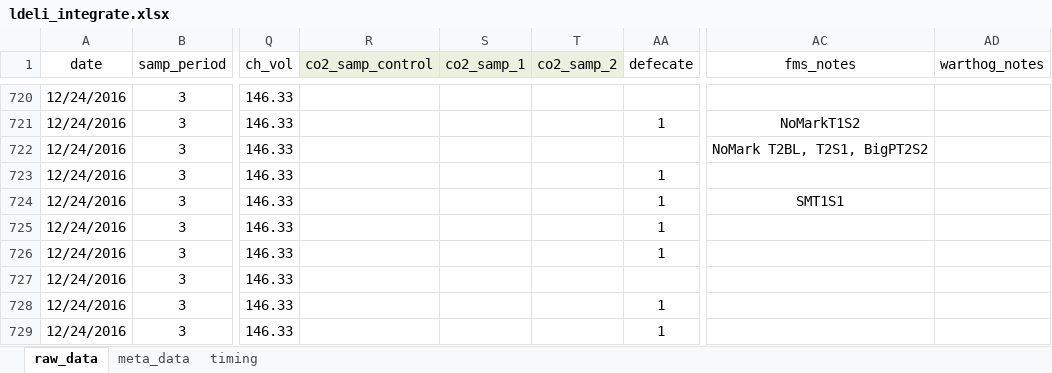
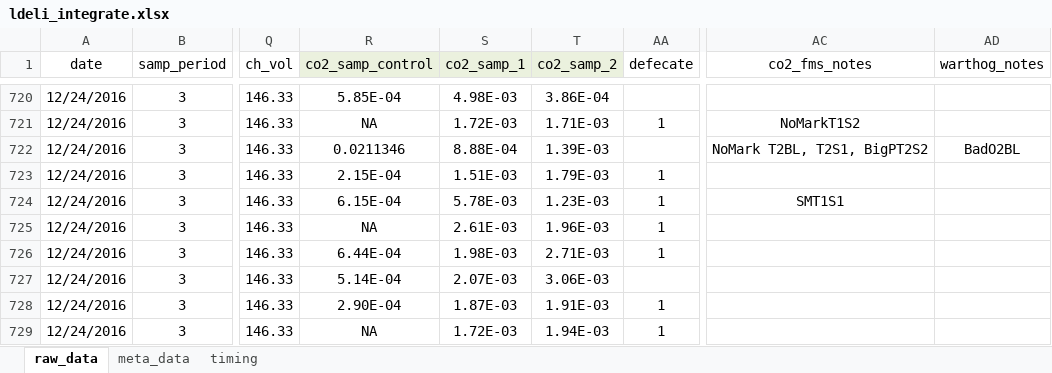
Before and after one commit to daniel1noble/smrrxn, an Excel workbook: data/ldeli_integrate.xlsx, sheet raw_data, drawn as a sheet; only a part is shown, gaps mark what is left out; values as stored, in another font and other column widths than the file's, no borders; conditional formats not drawn; the diff covers the shown part only; the diff names each change by its address in the sheet, - before the commit and + after, or states it on an @@ line.

```diff
--- a/data/ldeli_integrate.xlsx (sheet raw_data)
+++ b/data/ldeli_integrate.xlsx (sheet raw_data)
-AC1: fms_notes
+AC1: co2_fms_notes
-R720 (co2_samp_control): (empty)
+R720 (co2_samp_control): 5.85E-04
-S720 (co2_samp_1): (empty)
+S720 (co2_samp_1): 4.98E-03
-T720 (co2_samp_2): (empty)
+T720 (co2_samp_2): 3.86E-04
-R721 (co2_samp_control): (empty)
+R721 (co2_samp_control): NA
-S721 (co2_samp_1): (empty)
+S721 (co2_samp_1): 1.72E-03
-T721 (co2_samp_2): (empty)
+T721 (co2_samp_2): 1.71E-03
-R722 (co2_samp_control): (empty)
+R722 (co2_samp_control): 0.0211346
-S722 (co2_samp_1): (empty)
+S722 (co2_samp_1): 8.88E-04
-T722 (co2_samp_2): (empty)
+T722 (co2_samp_2): 1.39E-03
-AD722 (warthog_notes): (empty)
+AD722 (warthog_notes): BadO2BL
-R723 (co2_samp_control): (empty)
+R723 (co2_samp_control): 2.15E-04
-S723 (co2_samp_1): (empty)
+S723 (co2_samp_1): 1.51E-03
-T723 (co2_samp_2): (empty)
+T723 (co2_samp_2): 1.79E-03
-R724 (co2_samp_control): (empty)
+R724 (co2_samp_control): 6.15E-04
-S724 (co2_samp_1): (empty)
+S724 (co2_samp_1): 5.78E-03
-T724 (co2_samp_2): (empty)
+T724 (co2_samp_2): 1.23E-03
-R725 (co2_samp_control): (empty)
+R725 (co2_samp_control): NA
-S725 (co2_samp_1): (empty)
+S725 (co2_samp_1): 2.61E-03
-T725 (co2_samp_2): (empty)
+T725 (co2_samp_2): 1.96E-03
-R726 (co2_samp_control): (empty)
+R726 (co2_samp_control): 6.44E-04
-S726 (co2_samp_1): (empty)
+S726 (co2_samp_1): 1.98E-03
-T726 (co2_samp_2): (empty)
+T726 (co2_samp_2): 2.71E-03
-R727 (co2_samp_control): (empty)
+R727 (co2_samp_control): 5.14E-04
-S727 (co2_samp_1): (empty)
+S727 (co2_samp_1): 2.07E-03
-T727 (co2_samp_2): (empty)
+T727 (co2_samp_2): 3.06E-03
-R728 (co2_samp_control): (empty)
+R728 (co2_samp_control): 2.90E-04
-S728 (co2_samp_1): (empty)
+S728 (co2_samp_1): 1.87E-03
-T728 (co2_samp_2): (empty)
+T728 (co2_samp_2): 1.91E-03
-R729 (co2_samp_control): (empty)
+R729 (co2_samp_control): NA
-S729 (co2_samp_1): (empty)
+S729 (co2_samp_1): 1.72E-03
-T729 (co2_samp_2): (empty)
+T729 (co2_samp_2): 1.94E-03
```
Also changed, not shown: 226 edited cells elsewhere in this sheet.
